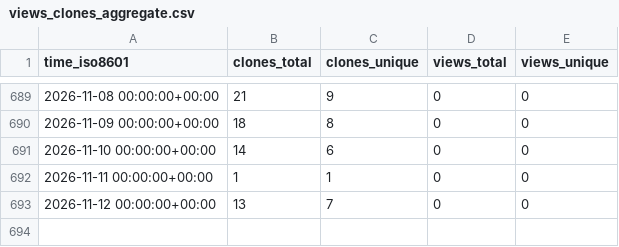
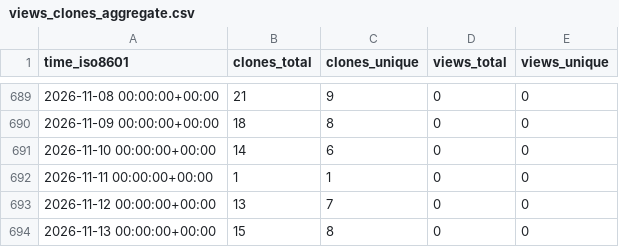
Before and after one commit to cubicleguy/ess_co-master, a CSV file: cubicleguy/ess_co-master/ghrs-data/views_clones_aggregate.csv, drawn as a sheet; only a part is shown, gaps mark what is left out; the diff names each change by its address in the sheet, - before the commit and + after, or states it on an @@ line.

```diff
--- a/cubicleguy/ess_co-master/ghrs-data/views_clones_aggregate.csv
+++ b/cubicleguy/ess_co-master/ghrs-data/views_clones_aggregate.csv
+row 694: 2026-11-13 00:00:00+00:00 | 15 | 8 | 0 | 0
```
Also changed, not shown: 1 other file.
